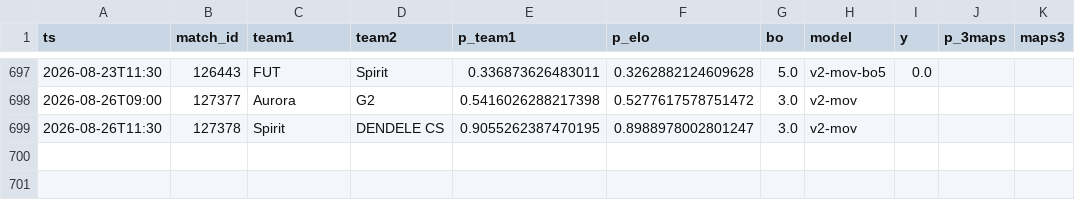
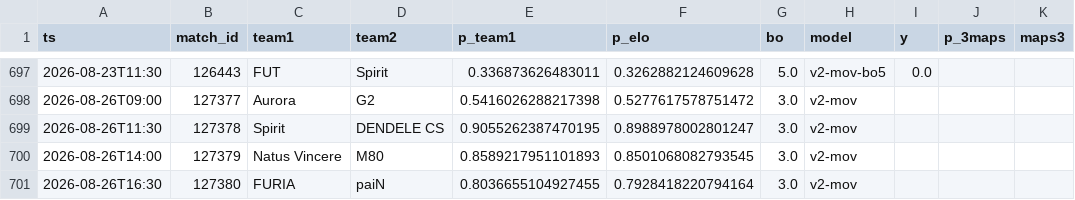
Before and after one commit to azcal/mbm-cs2, a CSV file: logs/predictions.csv, drawn as a sheet; only a part is shown, gaps mark what is left out; the diff names each change by its address in the sheet, - before the commit and + after, or states it on an @@ line.

```diff
--- a/logs/predictions.csv
+++ b/logs/predictions.csv
+row 700: 2026-08-26T14:00 | 127379 | Natus Vincere | M80 | 0.8589217951101893 | 0.8501068082793545 | 3.0 | v2-mov
+row 701: 2026-08-26T16:30 | 127380 | FURIA | paiN | 0.8036655104927455 | 0.7928418220794164 | 3.0 | v2-mov
```
Also changed, not shown: 2 other files.
